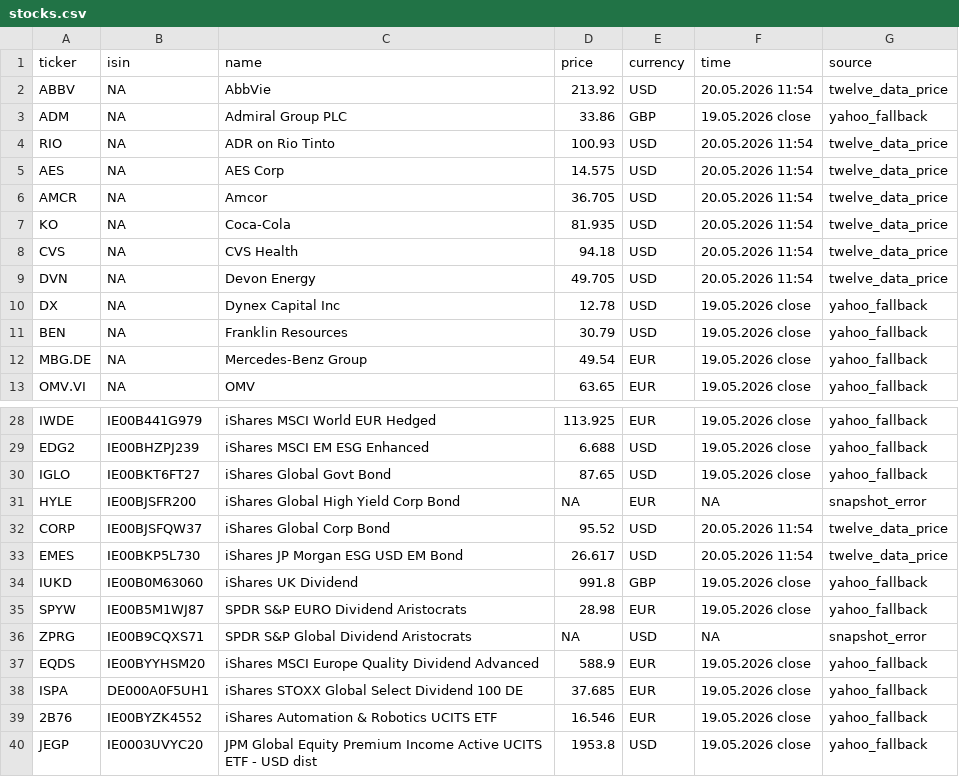
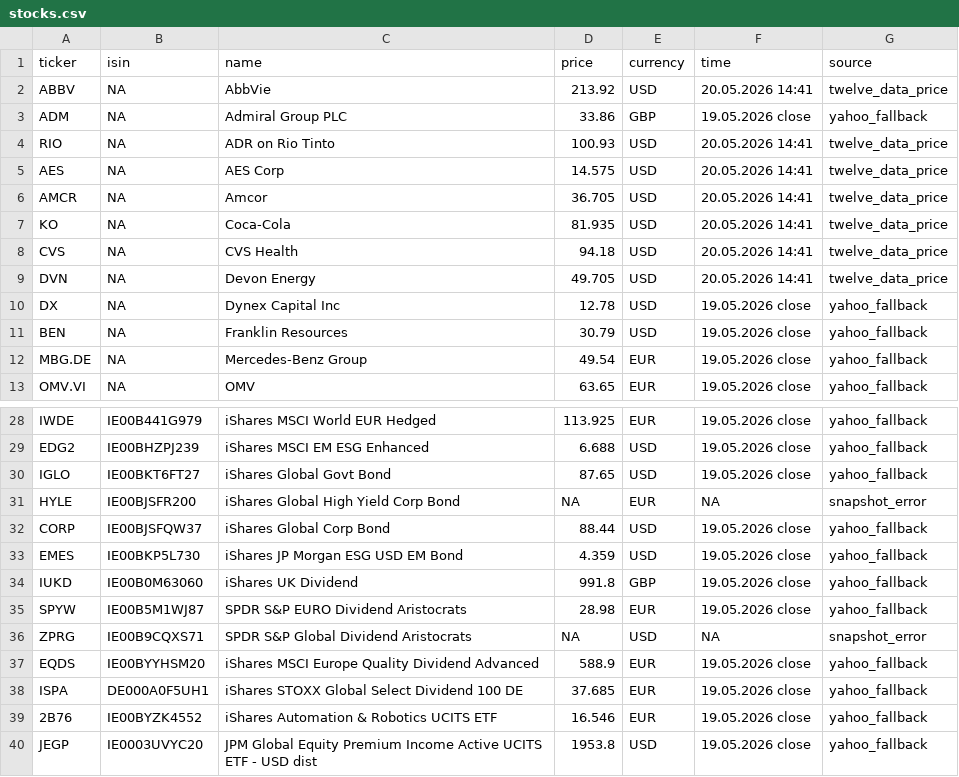
Before and after one commit to RadimTol/Akcie, a CSV file: stocks.csv, drawn as a sheet; only a part is shown, gaps mark what is left out.

```diff
--- a/stocks.csv
+++ b/stocks.csv
@@ -1,10 +1,10 @@
 "ticker","isin","name","price","currency","time","source"
-"ABBV",NA,"AbbVie",213.92,"USD","20.05.2026 11:54","twelve_data_price"
+"ABBV",NA,"AbbVie",213.92,"USD","20.05.2026 14:41","twelve_data_price"
 "ADM",NA,"Admiral Group PLC",33.86,"GBP","19.05.2026 close","yahoo_fallback"
-"RIO",NA,"ADR on Rio Tinto",100.93,"USD","20.05.2026 11:54","twelve_data_price"
-"AES",NA,"AES Corp",14.575,"USD","20.05.2026 11:54","twelve_data_price"
-"AMCR",NA,"Amcor",36.705,"USD","20.05.2026 11:54","twelve_data_price"
-"KO",NA,"Coca-Cola",81.935,"USD","20.05.2026 11:54","twelve_data_price"
-"CVS",NA,"CVS Health",94.18,"USD","20.05.2026 11:54","twelve_data_price"
-"DVN",NA,"Devon Energy",49.705,"USD","20.05.2026 11:54","twelve_data_price"
+"RIO",NA,"ADR on Rio Tinto",100.93,"USD","20.05.2026 14:41","twelve_data_price"
+"AES",NA,"AES Corp",14.575,"USD","20.05.2026 14:41","twelve_data_price"
+"AMCR",NA,"Amcor",36.705,"USD","20.05.2026 14:41","twelve_data_price"
+"KO",NA,"Coca-Cola",81.935,"USD","20.05.2026 14:41","twelve_data_price"
+"CVS",NA,"CVS Health",94.18,"USD","20.05.2026 14:41","twelve_data_price"
+"DVN",NA,"Devon Energy",49.705,"USD","20.05.2026 14:41","twelve_data_price"
 "DX",NA,"Dynex Capital Inc",12.78,"USD","19.05.2026 close","yahoo_fallback"
@@ -31,4 +31,4 @@
 "HYLE","IE00BJSFR200","iShares Global High Yield Corp Bond",NA,"EUR",NA,"snapshot_error"
-"CORP","IE00BJSFQW37","iShares Global Corp Bond",95.52,"USD","20.05.2026 11:54","twelve_data_price"
-"EMES","IE00BKP5L730","iShares JP Morgan ESG USD EM Bond",26.617,"USD","20.05.2026 11:54","twelve_data_price"
+"CORP","IE00BJSFQW37","iShares Global Corp Bond",88.44,"USD","19.05.2026 close","yahoo_fallback"
+"EMES","IE00BKP5L730","iShares JP Morgan ESG USD EM Bond",4.359,"USD","19.05.2026 close","yahoo_fallback"
 "IUKD","IE00B0M63060","iShares UK Dividend",991.8,"GBP","19.05.2026 close","yahoo_fallback"
```
